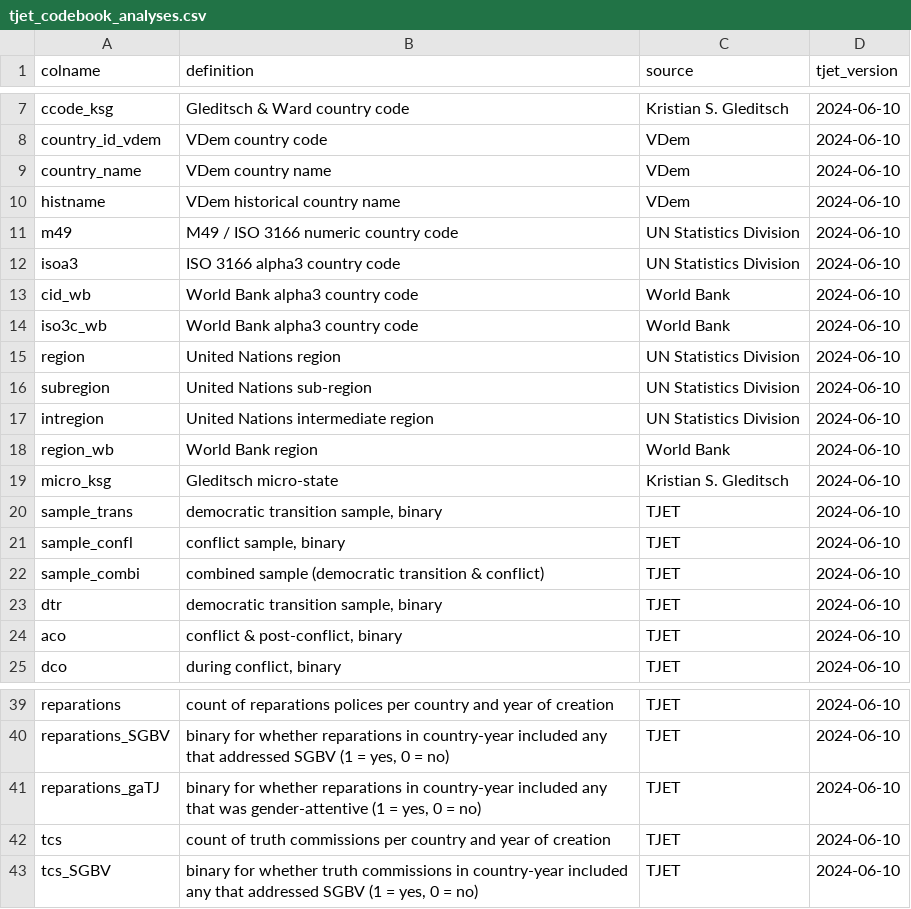
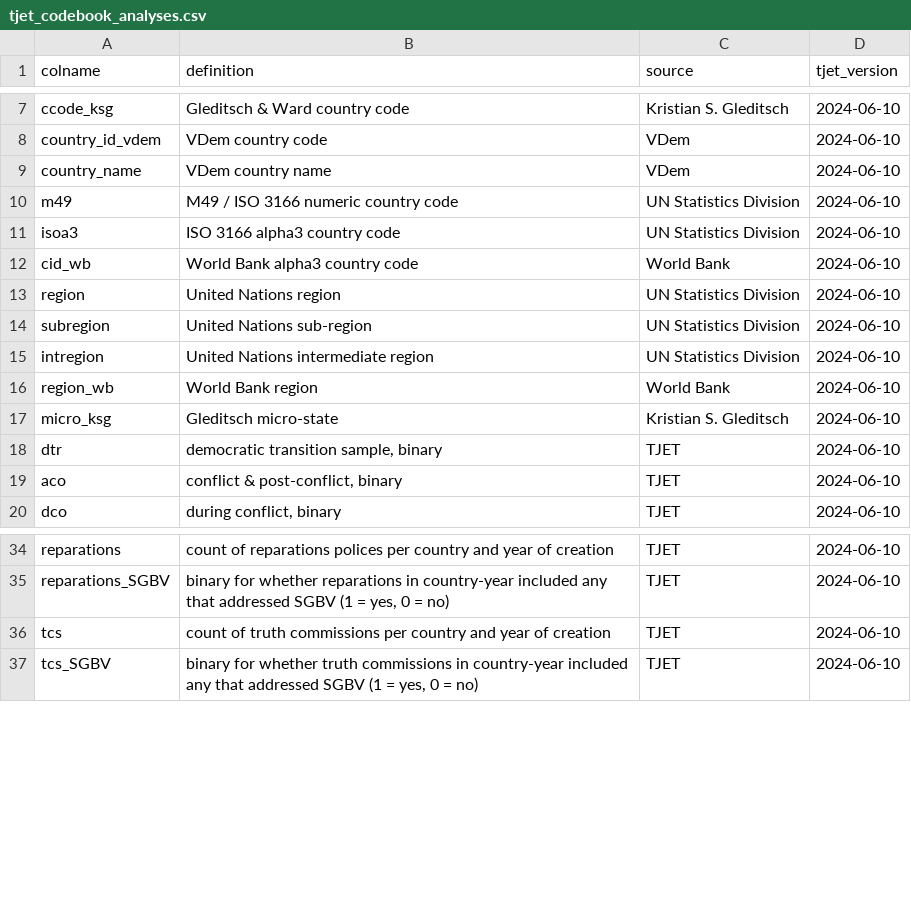
Before and after one commit to tjetdata/tjet-db, a CSV file: tjet_datasets/tjet_codebook_analyses.csv, drawn as a sheet; only a part is shown, gaps mark what is left out.

Commit message:
updated codebook

```diff
--- a/tjet_datasets/tjet_codebook_analyses.csv
+++ b/tjet_datasets/tjet_codebook_analyses.csv
@@ -9,3 +9,2 @@ country_id_vdem,VDem country code,VDem,2024-06-10
 country_name,VDem country name,VDem,2024-06-10
-histname,VDem historical country name,VDem,2024-06-10
 m49,M49 / ISO 3166 numeric country code,UN Statistics Division,2024-06-10
@@ -13,3 +12,2 @@ isoa3,ISO 3166 alpha3 country code,UN Statistics Division,2024-06-10
 cid_wb,World Bank alpha3 country code,World Bank,2024-06-10
-iso3c_wb,World Bank alpha3 country code,World Bank,2024-06-10
 region,United Nations region,UN Statistics Division,2024-06-10
@@ -19,5 +17,2 @@ region_wb,World Bank region,World Bank,2024-06-10
 micro_ksg,Gleditsch micro-state,Kristian S. Gleditsch,2024-06-10
-sample_trans,"democratic transition sample, binary",TJET,2024-06-10
-sample_confl,"conflict sample, binary",TJET,2024-06-10
-sample_combi,combined sample (democratic transition & conflict),TJET,2024-06-10
 dtr,"democratic transition sample, binary",TJET,2024-06-10
@@ -40,3 +35,2 @@ reparations,count of reparations polices per country and year of creation,TJET,2
 reparations_SGBV,"binary for whether reparations in country-year included any that addressed SGBV (1 = yes, 0 = no)",TJET,2024-06-10
-reparations_gaTJ,"binary for whether reparations in country-year included any that was gender-attentive (1 = yes, 0 = no)",TJET,2024-06-10
 tcs,count of truth commissions per country and year of creation,TJET,2024-06-10
```
Also changed, not shown: tjet_datasets/tjet_codebook.csv, 1 other file.
